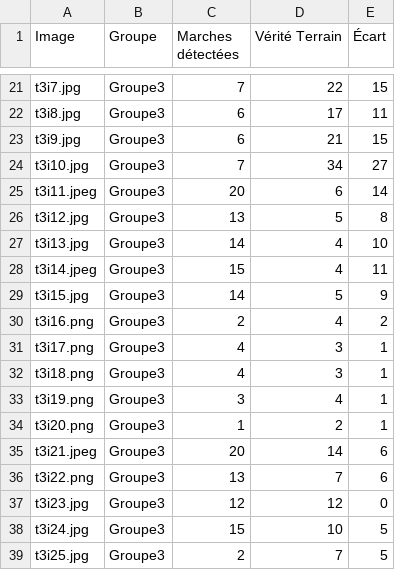
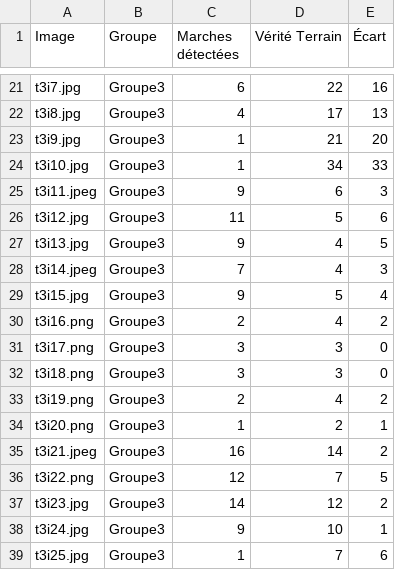
Before and after one commit to AnaKadic/Projet_analyse_image, a CSV file: resultats_comparatif_tous_groupes.csv, drawn as a sheet; only a part is shown, gaps mark what is left out; the diff covers the shown part only; the diff names each change by its address in the sheet, - before the commit and + after, or states it on an @@ line.

```diff
--- a/resultats_comparatif_tous_groupes.csv
+++ b/resultats_comparatif_tous_groupes.csv
-C21 (Marches détectées): 7
+C21 (Marches détectées): 6
-E21 (Écart): 15
+E21 (Écart): 16
-C22 (Marches détectées): 6
+C22 (Marches détectées): 4
-E22 (Écart): 11
+E22 (Écart): 13
-C23 (Marches détectées): 6
+C23 (Marches détectées): 1
-E23 (Écart): 15
+E23 (Écart): 20
-C24 (Marches détectées): 7
+C24 (Marches détectées): 1
-E24 (Écart): 27
+E24 (Écart): 33
-C25 (Marches détectées): 20
+C25 (Marches détectées): 9
-E25 (Écart): 14
+E25 (Écart): 3
-C26 (Marches détectées): 13
+C26 (Marches détectées): 11
-E26 (Écart): 8
+E26 (Écart): 6
-C27 (Marches détectées): 14
+C27 (Marches détectées): 9
-E27 (Écart): 10
+E27 (Écart): 5
-C28 (Marches détectées): 15
+C28 (Marches détectées): 7
-E28 (Écart): 11
+E28 (Écart): 3
-C29 (Marches détectées): 14
+C29 (Marches détectées): 9
-E29 (Écart): 9
+E29 (Écart): 4
-C31:C32 (Marches détectées): 4
+C31:C32 (Marches détectées): 3
-E31:E32 (Écart): 1
+E31:E32 (Écart): 0
-C33 (Marches détectées): 3
+C33 (Marches détectées): 2
-E33 (Écart): 1
+E33 (Écart): 2
-C35 (Marches détectées): 20
+C35 (Marches détectées): 16
-E35 (Écart): 6
+E35 (Écart): 2
-C36 (Marches détectées): 13
+C36 (Marches détectées): 12
-E36 (Écart): 6
+E36 (Écart): 5
-C37 (Marches détectées): 12
+C37 (Marches détectées): 14
-E37 (Écart): 0
+E37 (Écart): 2
-C38 (Marches détectées): 15
+C38 (Marches détectées): 9
-E38 (Écart): 5
+E38 (Écart): 1
-C39 (Marches détectées): 2
+C39 (Marches détectées): 1
-E39 (Écart): 5
+E39 (Écart): 6
```
Also changed, not shown: 133 edited cells elsewhere in this file, 3 other files.
